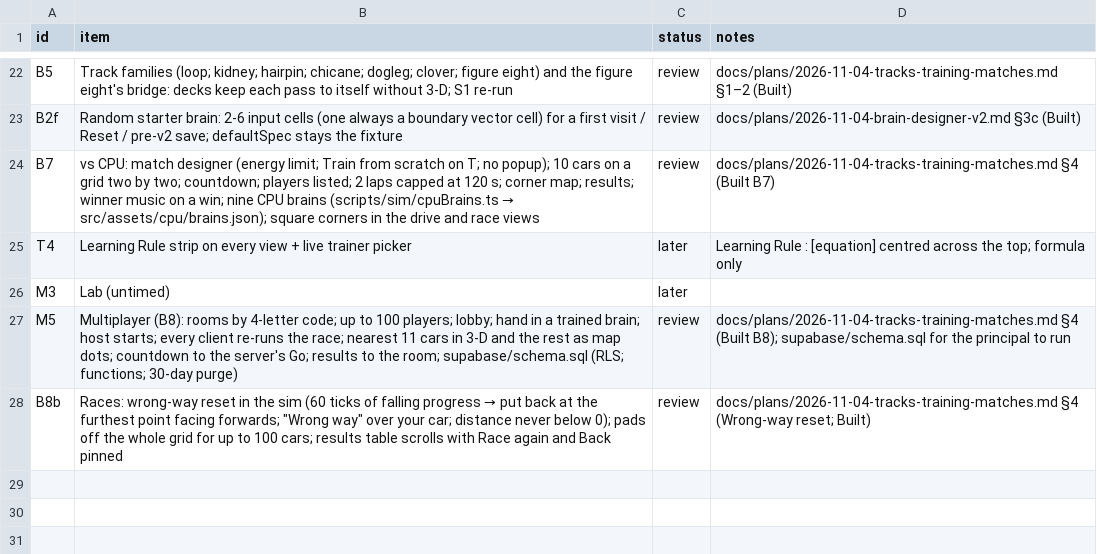
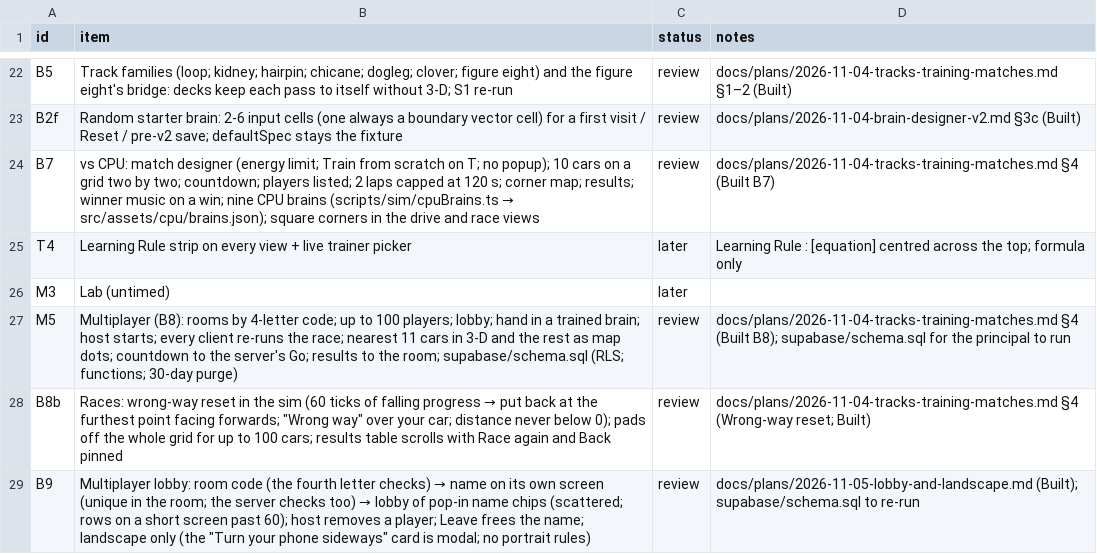
Before and after one commit to alexmouf-work/mouftools-synapse, a CSV file: docs/ROADMAP.csv, drawn as a sheet; only a part is shown, gaps mark what is left out.

Commit message:
Multiplayer lobby; landscape only
Multiplayer gets its own screen, built from the approved mock-up (without
its bottom mock-up strip):
- Room code: one 4-letter field; the fourth letter checks the room. A real
  room goes straight on. An unknown or full room says so and selects the
  letters. Or Create a room.
- Your name on its own screen: the code and how many are in; 1-16
  characters with spaces collapsed; a "Shows as" chip; Go in. A name already
  in the room (any case) is refused here and by the server.
- Lobby: a header (code, n / 100, ready count, legend, the host's Start
  race (r) at 2 or more ready, or "You're in"), a field of name chips that
  fit their text and pop in, and a footer (Build your brain / "Brain handed
  in · Edit", a note, the sound toggles, Leave room). Chips are scattered
  where they overlap least, kept as fractions so a resize holds the layout,
  with the font following the room. On a short screen past 60 players they
  sit in rows. The host taps a chip to remove that player; the removed
  client lands on the code screen with a message saying so.

Server (supabase/schema.sql, mirrored in the checks' stand-in): open_room
replaces create_room, so the name screen can show a new room's code. The
host is recognised by the token the room was opened with. join_room
normalises names and refuses duplicates. leave_room (Leave, and closing the
tab) frees the name. remove_player is host only. room_state marks the host.
The schema needs to be run again.

Landscape only: the "Turn your phone sideways" card is now a modal dialog
over everything on an upright phone or tablet (portrait, shorter side under
900 px), so nothing under it takes a tap. Lock to landscape is tried where
allowed and a refusal is ignored. "Continue in portrait" and the portrait
layout rules are gone.

Checks: check:multiplayer covers the code, name and lobby flow, duplicate
names (client and server), chip layout at 2 and 100 players, a landscape
phone, removing a player, rejoining with the freed name, and Leave.
check:title adds the portrait card (modal, Escape-proof, gone when turned,
on a tablet, not on a tall desktop window); check:workbench's portrait step
follows. check:audio counts the lobby's toggle pair.

```diff
--- a/docs/ROADMAP.csv
+++ b/docs/ROADMAP.csv
@@ -28 +28,2 @@ M5,Multiplayer (B8): rooms by 4-letter code; up to 100 players; lobby; hand in a
 B8b,Races: wrong-way reset in the sim (60 ticks of falling progress → put back at the furthest point facing forwards; "Wrong way" over your car; distance never below 0); pads off the whole grid for up to 100 cars; results table scrolls with Race again and Back pinned,review,docs/plans/2026-11-04-tracks-training-matches.md §4 (Wrong-way reset; Built)
+B9,Multiplayer lobby: room code (the fourth letter checks) → name on its own screen (unique in the room; the server checks too) → lobby of pop-in name chips (scattered; rows on a short screen past 60); host removes a player; Leave frees the name; landscape only (the "Turn your phone sideways" card is modal; no portrait rules),review,docs/plans/2026-11-05-lobby-and-landscape.md (Built); supabase/schema.sql to re-run
```
Also changed, not shown: 19 other files.
